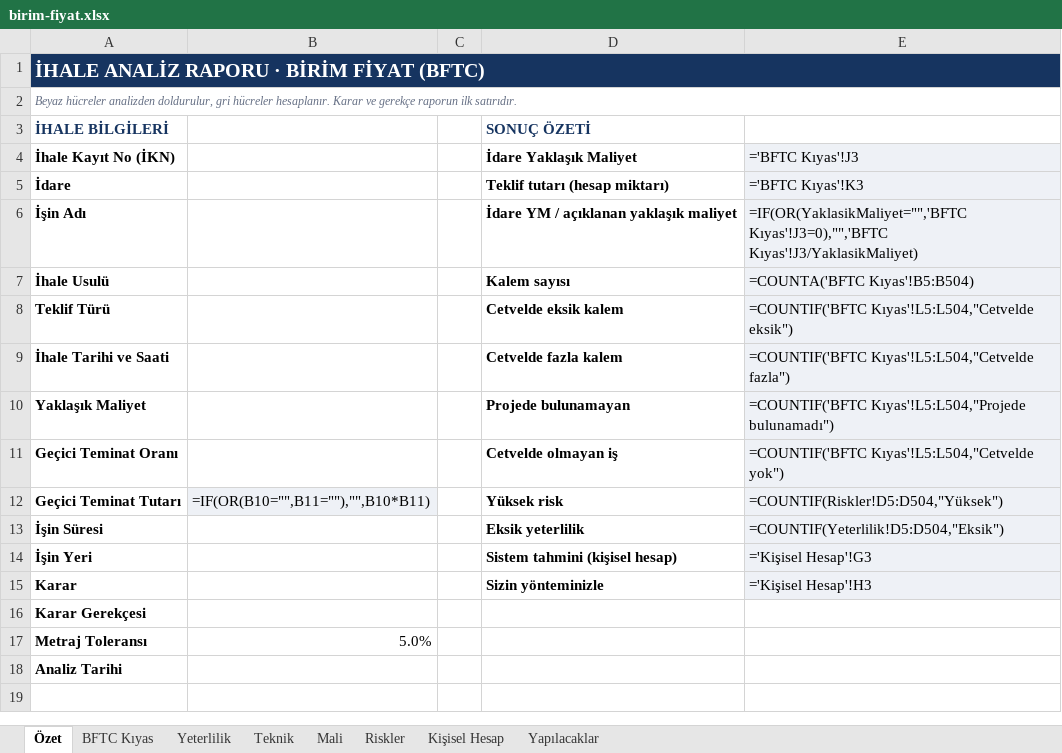
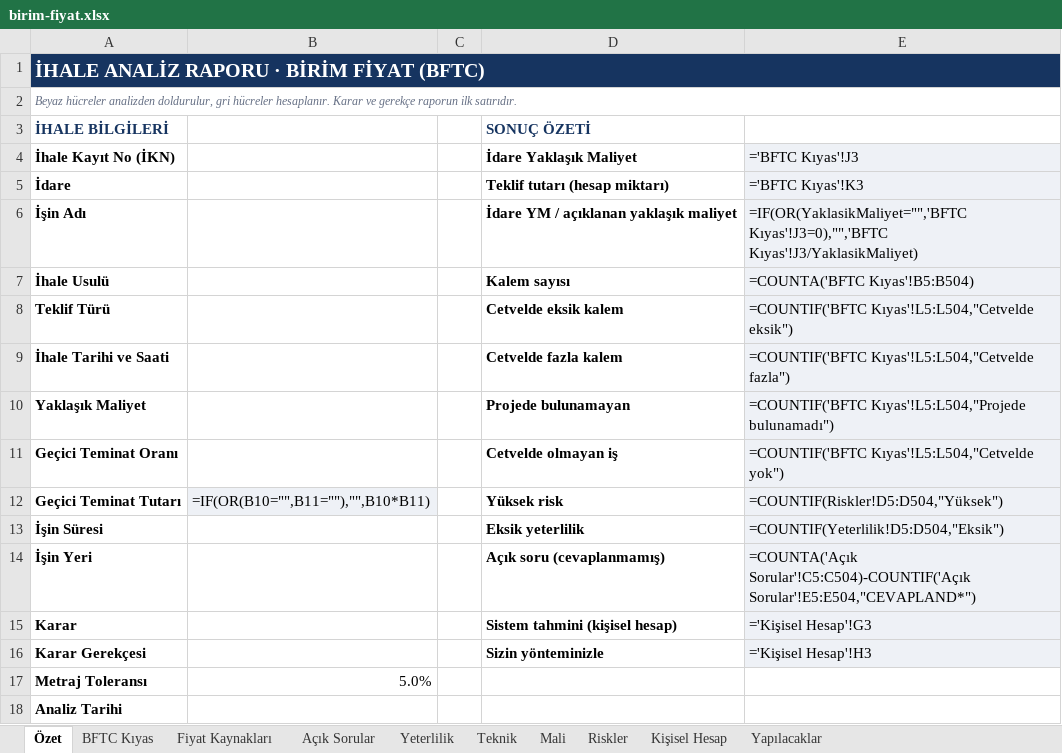
Before and after one commit to beyazsmokin/beyazsmokin, an Excel workbook: ihale-analiz/templates/excel/birim-fiyat.xlsx, sheet Özet, drawn as a sheet; values as stored, in another font and other column widths than the file's, no borders; formulas without a stored value are shown as written; conditional formats not drawn; the diff names each change by its address in the sheet, - before the commit and + after, or states it on an @@ line.

```diff
--- a/ihale-analiz/templates/excel/birim-fiyat.xlsx (sheet Özet)
+++ b/ihale-analiz/templates/excel/birim-fiyat.xlsx (sheet Özet)
+sheet tab: Fiyat Kaynakları
+sheet tab: Açık Sorular
-D14 (SONUÇ ÖZETİ): Sistem tahmini (kişisel hesap)
+D14 (SONUÇ ÖZETİ): Açık soru (cevaplanmamış)
-E14: ='Kişisel Hesap'!G3
+E14: =COUNTA('Açık Sorular'!C5:C504)-COUNTIF('Açık Sorular'!E5:E504,"CEVAPLAND*")
-D15 (SONUÇ ÖZETİ): Sizin yönteminizle
+D15 (SONUÇ ÖZETİ): Sistem tahmini (kişisel hesap)
-E15: ='Kişisel Hesap'!H3
+E15: ='Kişisel Hesap'!G3
-D16 (SONUÇ ÖZETİ): (empty)
+D16 (SONUÇ ÖZETİ): Sizin yönteminizle
-E16: (empty)
+E16: ='Kişisel Hesap'!H3
-E16 fill: none
+E16 fill: #EEF1F6
```
Also changed, not shown: ihale-analiz/templates/excel/anahtar-teslim.xlsx, 4 other files.
